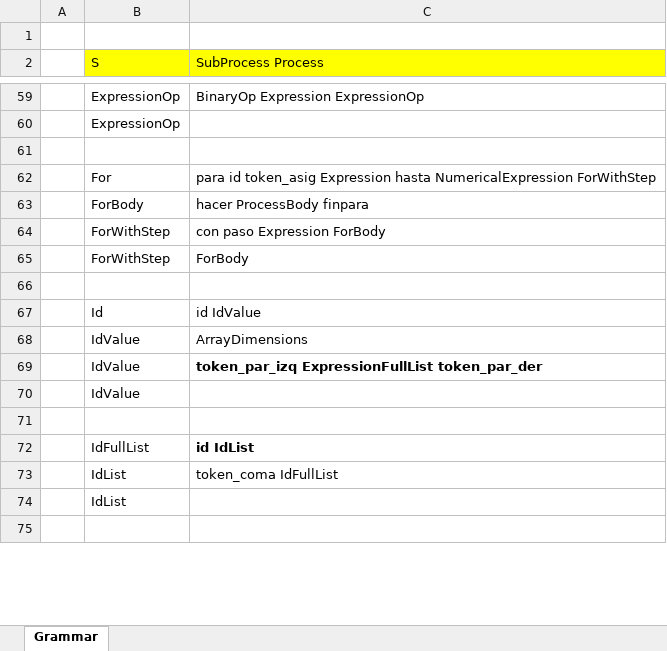
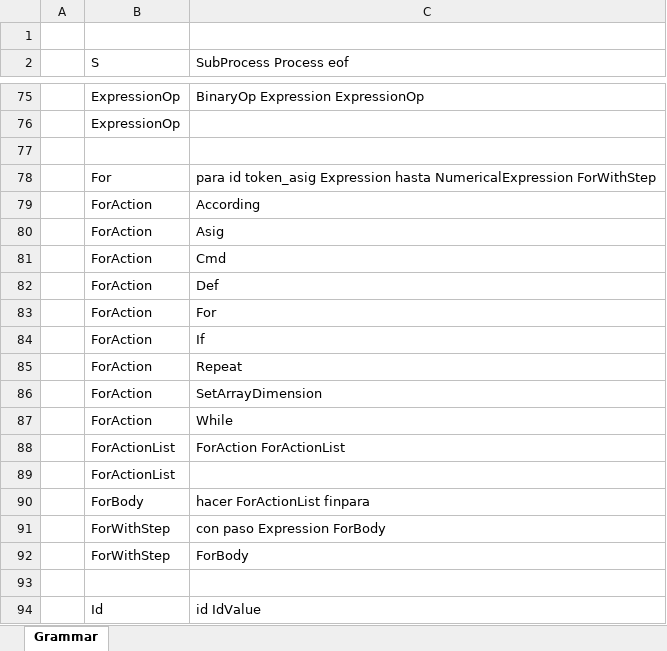
Before and after one commit to jpreciadom/ProgrammingLanguages, an Excel workbook: src/SyntacticAnalyzer/Grammar.xlsx, sheet Grammar, drawn as a sheet; only a part is shown, gaps mark what is left out; the shorter side is filled out with more unchanged rows; values as stored, in another font and other column widths than the file's, no borders; addresses are those after the commit; the diff covers the shown part only; the diff names each change by its address in the sheet, - before the commit and + after, or states it on an @@ line.

```diff
--- a/src/SyntacticAnalyzer/Grammar.xlsx (sheet Grammar)
+++ b/src/SyntacticAnalyzer/Grammar.xlsx (sheet Grammar)
-B2:C2 fill: #FFFF00
+B2:C2 fill: none
-C2: SubProcess Process
+C2: SubProcess Process eof
+row 79:  | ForAction | According
+row 80:  | ForAction | Asig
+row 81:  | ForAction | Cmd
+row 82:  | ForAction | Def
+row 83:  | ForAction | For
+row 84:  | ForAction | If
+row 85:  | ForAction | Repeat
+row 86:  | ForAction | SetArrayDimension
+row 87:  | ForAction | While
+row 88:  | ForActionList | ForAction ForActionList
+row 89:  | ForActionList
-C90 (SubProcess Process eof): hacer ProcessBody finpara
+C90 (SubProcess Process eof): hacer ForActionList finpara
```
Also changed, not shown: 62 added rows, 1 removed row and 7 edited cells elsewhere in this sheet, 17 other files.
